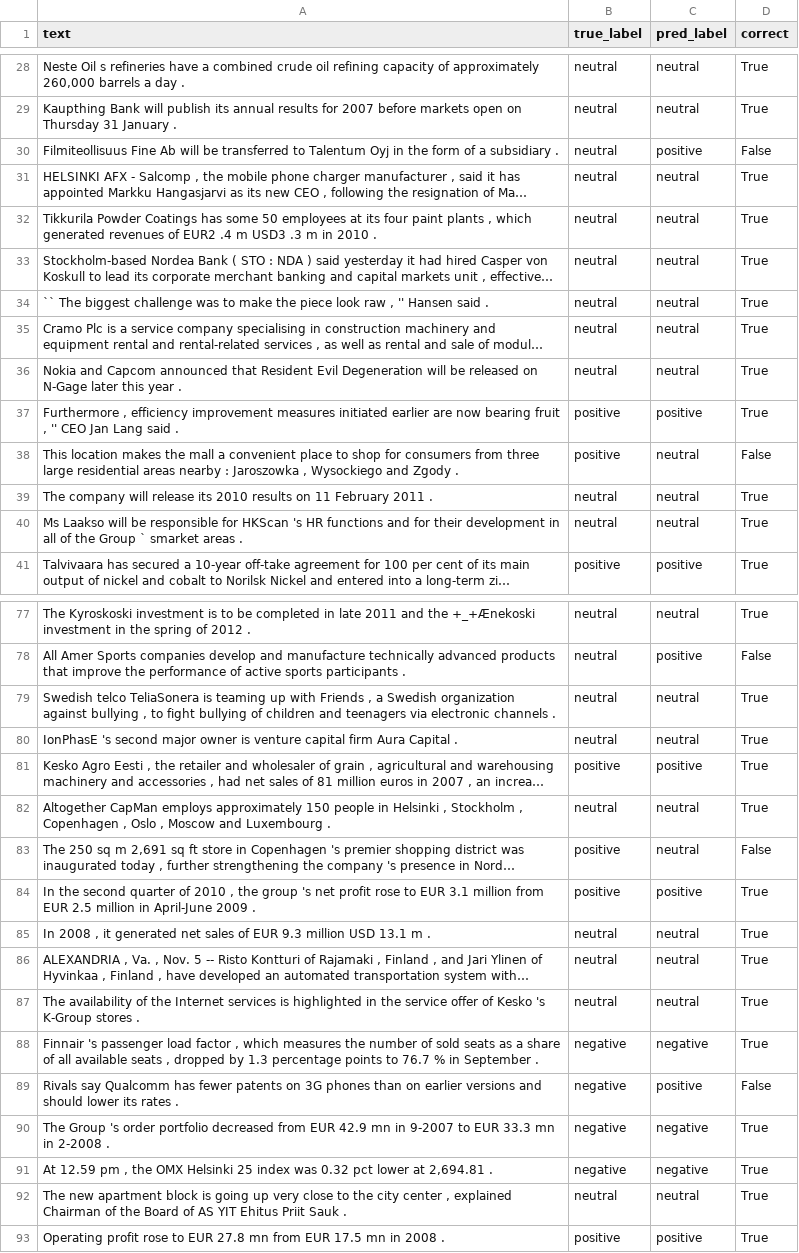
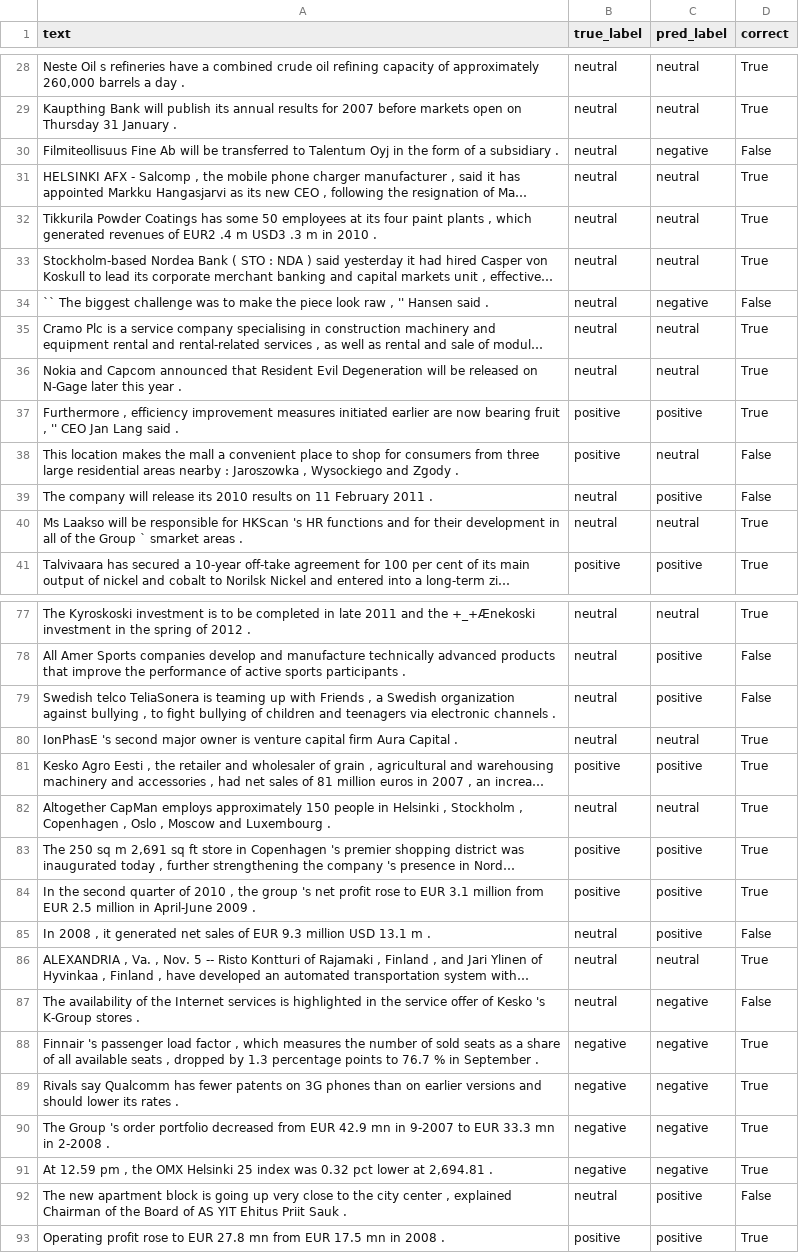
Before and after one commit to MrMister1218/CDS525-SentimentAnalysis, a CSV file: results/baseline_loss_crossentropy_lr_0p01_bs_32/prediction_comparison.csv, drawn as a sheet; only a part is shown, gaps mark what is left out; long unchanged cells end in …; the diff covers the shown part only; the diff names each change by its address in the sheet, - before the commit and + after, or states it on an @@ line.

```diff
--- a/results/baseline_loss_crossentropy_lr_0p01_bs_32/prediction_comparison.csv
+++ b/results/baseline_loss_crossentropy_lr_0p01_bs_32/prediction_comparison.csv
-C30 (pred_label): positive
+C30 (pred_label): negative
-C34 (pred_label): neutral
+C34 (pred_label): negative
-D34 (correct): True
+D34 (correct): False
-C39 (pred_label): neutral
+C39 (pred_label): positive
-D39 (correct): True
+D39 (correct): False
-C79 (pred_label): neutral
+C79 (pred_label): positive
-D79 (correct): True
+D79 (correct): False
-C83 (pred_label): neutral
+C83 (pred_label): positive
-D83 (correct): False
+D83 (correct): True
-C85 (pred_label): neutral
+C85 (pred_label): positive
-D85 (correct): True
+D85 (correct): False
-C87 (pred_label): neutral
+C87 (pred_label): negative
-D87 (correct): True
+D87 (correct): False
-C89 (pred_label): positive
+C89 (pred_label): negative
-D89 (correct): False
+D89 (correct): True
-C92 (pred_label): neutral
+C92 (pred_label): positive
-D92 (correct): True
+D92 (correct): False
```
Also changed, not shown: 16 edited cells elsewhere in this file, results/baseline_loss_crossentropy_lr_0p001_bs_32/prediction_comparison.csv, results/baseline_loss_crossentropy_lr_0p01_bs_32/training_metrics.csv, 11 other files.
